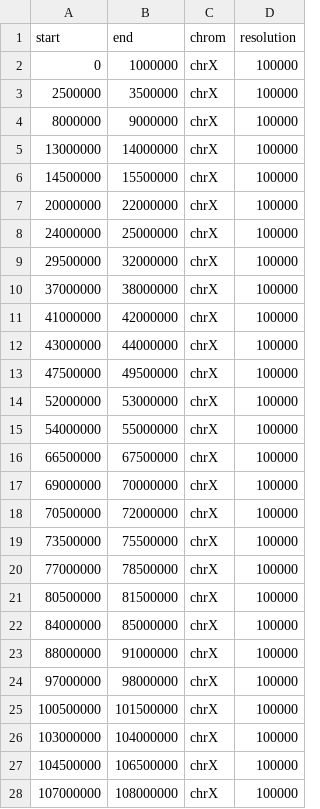
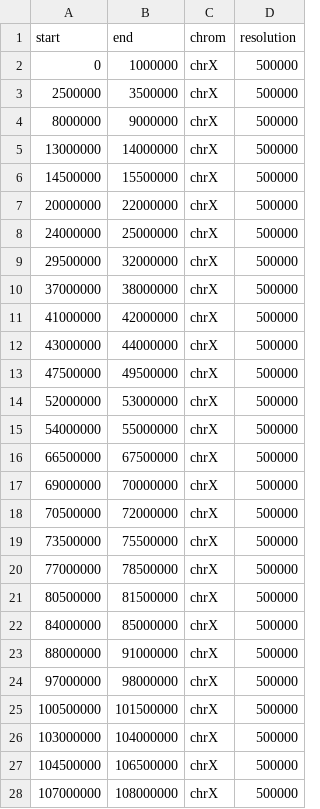
Before and after one commit to munch-group/hic-spermatogenesis, a CSV file: results/rec_edges/fibroblast_500kb_10Mb_edges.csv, drawn as a sheet; only a part is shown; the diff covers the shown part only.

Commit message:
correct edges this time, still nice p-value

```diff
--- a/results/rec_edges/fibroblast_500kb_10Mb_edges.csv
+++ b/results/rec_edges/fibroblast_500kb_10Mb_edges.csv
@@ -1,28 +1,28 @@
 start,end,chrom,resolution
-0,1000000,chrX,100000
-2500000,3500000,chrX,100000
-8000000,9000000,chrX,100000
-13000000,14000000,chrX,100000
-14500000,15500000,chrX,100000
-20000000,22000000,chrX,100000
-24000000,25000000,chrX,100000
-29500000,32000000,chrX,100000
-37000000,38000000,chrX,100000
-41000000,42000000,chrX,100000
-43000000,44000000,chrX,100000
-47500000,49500000,chrX,100000
-52000000,53000000,chrX,100000
-54000000,55000000,chrX,100000
-66500000,67500000,chrX,100000
-69000000,70000000,chrX,100000
-70500000,72000000,chrX,100000
-73500000,75500000,chrX,100000
-77000000,78500000,chrX,100000
-80500000,81500000,chrX,100000
-84000000,85000000,chrX,100000
-88000000,91000000,chrX,100000
-97000000,98000000,chrX,100000
-100500000,101500000,chrX,100000
-103000000,104000000,chrX,100000
-104500000,106500000,chrX,100000
-107000000,108000000,chrX,100000
+0,1000000,chrX,500000
+2500000,3500000,chrX,500000
+8000000,9000000,chrX,500000
+13000000,14000000,chrX,500000
+14500000,15500000,chrX,500000
+20000000,22000000,chrX,500000
+24000000,25000000,chrX,500000
+29500000,32000000,chrX,500000
+37000000,38000000,chrX,500000
+41000000,42000000,chrX,500000
+43000000,44000000,chrX,500000
+47500000,49500000,chrX,500000
+52000000,53000000,chrX,500000
+54000000,55000000,chrX,500000
+66500000,67500000,chrX,500000
+69000000,70000000,chrX,500000
+70500000,72000000,chrX,500000
+73500000,75500000,chrX,500000
+77000000,78500000,chrX,500000
+80500000,81500000,chrX,500000
+84000000,85000000,chrX,500000
+88000000,91000000,chrX,500000
+97000000,98000000,chrX,500000
+100500000,101500000,chrX,500000
+103000000,104000000,chrX,500000
+104500000,106500000,chrX,500000
+107000000,108000000,chrX,500000
```
Also changed, not shown: 11 edited cells elsewhere in this file, results/rec_edges/fibroblast_500kb_arms_edges.csv, results/rec_edges/fibroblast_500kb_full_edges.csv, 23 other files.
